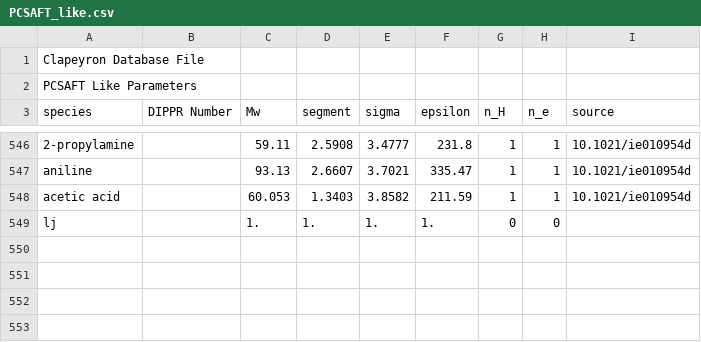
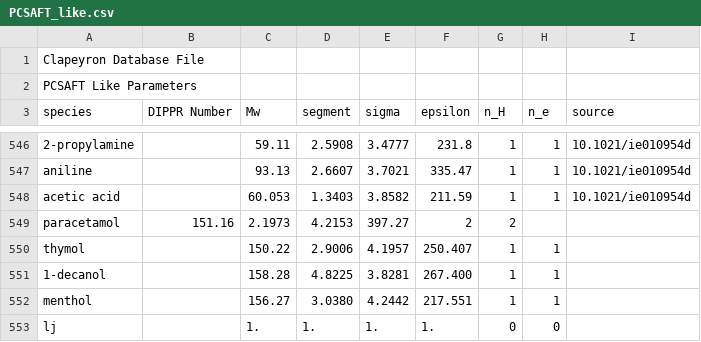
Before and after one commit to ClapeyronThermo/Clapeyron.jl, a CSV file: database/SAFT/PCSAFT/PCSAFT_like.csv, drawn as a sheet; only a part is shown, gaps mark what is left out.

```diff
--- a/database/SAFT/PCSAFT/PCSAFT_like.csv
+++ b/database/SAFT/PCSAFT/PCSAFT_like.csv
@@ -548,2 +548,6 @@ aniline,,93.13,2.6607,3.7021,335.47,1,1,10.1021/ie010954d
 acetic acid,,60.053,1.3403,3.8582,211.59,1,1,10.1021/ie010954d
+paracetamol,151.16,2.1973,4.2153,397.27,2,2
+thymol,,150.22,2.9006,4.1957,250.407,1,1,
+1-decanol,,158.28,4.8225,3.8281,267.400,1,1,
+menthol,,156.27,3.0380,4.2442,217.551,1,1,
 lj,,1.,1.,1.,1.,0,0,
```
Also changed, not shown: database/SAFT/PCSAFT/PCSAFT_assoc.csv.
